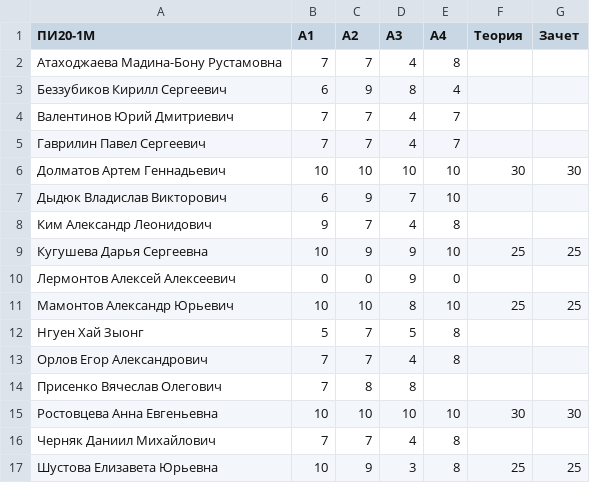
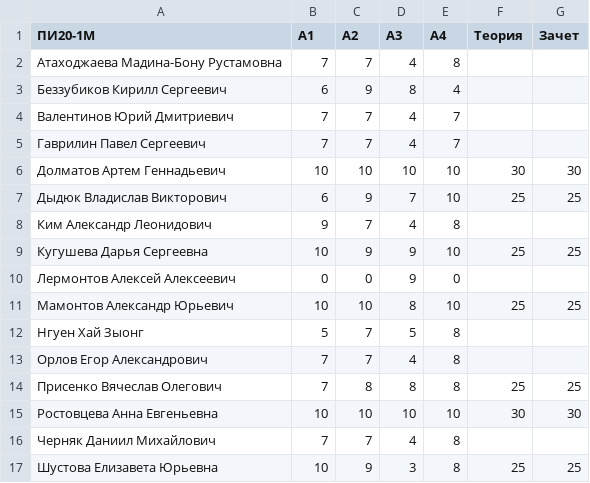
Before and after one commit to balezz/cv_course, a CSV file: LEADERBOARD.csv, drawn as a sheet; only a part is shown.

Commit message:
Update LEADERBOARD.csv

```diff
--- a/LEADERBOARD.csv
+++ b/LEADERBOARD.csv
@@ -6,3 +6,3 @@
 Долматов Артем Геннадьевич,10,10,10,10,30,30
-Дыдюк Владислав Викторович,6,9,7,10,,
+Дыдюк Владислав Викторович,6,9,7,10,25,25
 Ким Александр Леонидович,9,7,4,8,,
@@ -13,3 +13,3 @@
 Орлов Егор Александрович,7,7,4,8,,
-Присенко Вячеслав Олегович,7,8,8,,,
+Присенко Вячеслав Олегович,7,8,8,8,25,25
 Ростовцева Анна Евгеньевна,10,10,10,10,30,30
```
